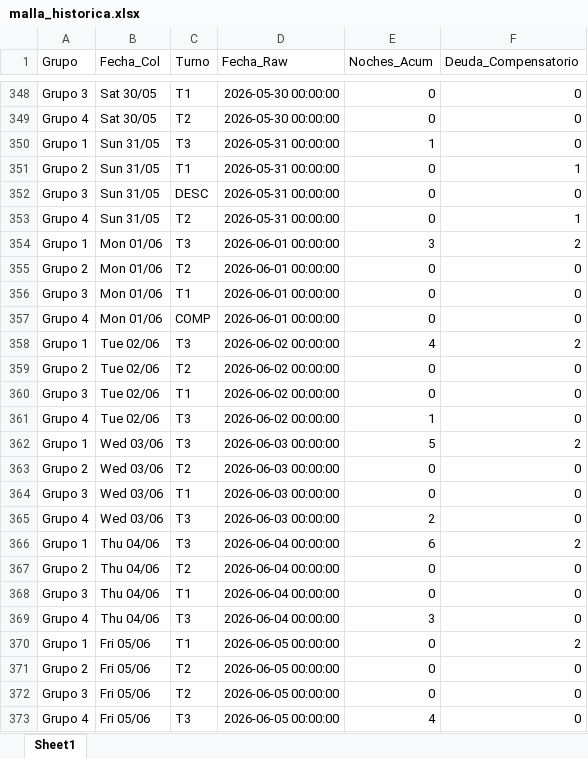
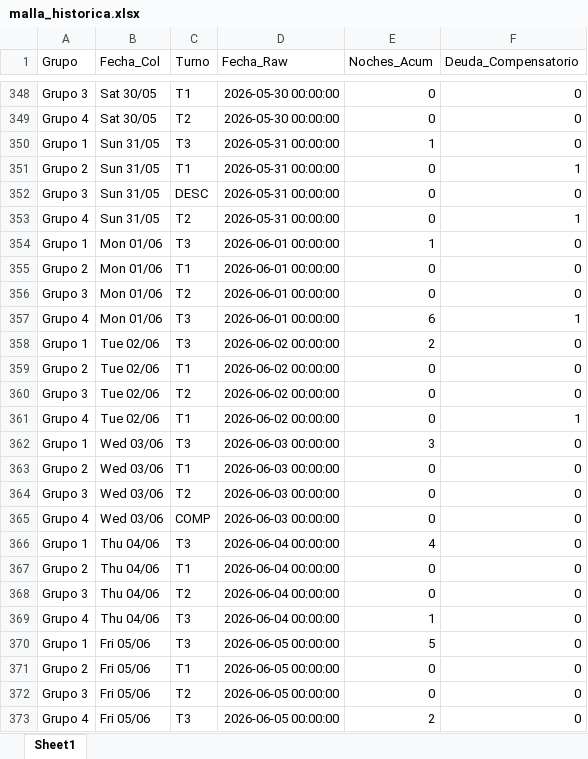
Before and after one commit to RichGuep/MovilGo, an Excel workbook: malla_historica.xlsx, sheet Sheet1, drawn as a sheet; only a part is shown, gaps mark what is left out; values as stored, in another font and other column widths than the file's, no borders; the diff covers the shown part only; the diff names each change by its address in the sheet, - before the commit and + after, or states it on an @@ line.

Commit message:
Generación Base

```diff
--- a/malla_historica.xlsx (sheet Sheet1)
+++ b/malla_historica.xlsx (sheet Sheet1)
-E354 (Noches_Acum): 3
+E354 (Noches_Acum): 1
-F354 (Deuda_Compensatorio): 2
+F354 (Deuda_Compensatorio): 0
-C355 (Turno): T2
+C355 (Turno): T1
-C356 (Turno): T1
+C356 (Turno): T2
-C357 (Turno): COMP
+C357 (Turno): T3
-E357 (Noches_Acum): 0
+E357 (Noches_Acum): 6
-F357 (Deuda_Compensatorio): 0
+F357 (Deuda_Compensatorio): 1
-E358 (Noches_Acum): 4
+E358 (Noches_Acum): 2
-F358 (Deuda_Compensatorio): 2
+F358 (Deuda_Compensatorio): 0
-C359 (Turno): T2
+C359 (Turno): T1
-C360 (Turno): T1
+C360 (Turno): T2
-C361 (Turno): T3
+C361 (Turno): T1
-E361 (Noches_Acum): 1
+E361 (Noches_Acum): 0
-F361 (Deuda_Compensatorio): 0
+F361 (Deuda_Compensatorio): 1
-E362 (Noches_Acum): 5
+E362 (Noches_Acum): 3
-F362 (Deuda_Compensatorio): 2
+F362 (Deuda_Compensatorio): 0
-C363 (Turno): T2
+C363 (Turno): T1
-C364 (Turno): T1
+C364 (Turno): T2
-C365 (Turno): T3
+C365 (Turno): COMP
-E365 (Noches_Acum): 2
+E365 (Noches_Acum): 0
-E366 (Noches_Acum): 6
+E366 (Noches_Acum): 4
-F366 (Deuda_Compensatorio): 2
+F366 (Deuda_Compensatorio): 0
-C367 (Turno): T2
+C367 (Turno): T1
-C368 (Turno): T1
+C368 (Turno): T2
-E369 (Noches_Acum): 3
+E369 (Noches_Acum): 1
-C370 (Turno): T1
+C370 (Turno): T3
-E370 (Noches_Acum): 0
+E370 (Noches_Acum): 5
-F370 (Deuda_Compensatorio): 2
+F370 (Deuda_Compensatorio): 0
-C371 (Turno): T2
+C371 (Turno): T1
-E373 (Noches_Acum): 4
+E373 (Noches_Acum): 2
```
Also changed, not shown: 159 edited cells elsewhere in this sheet.
